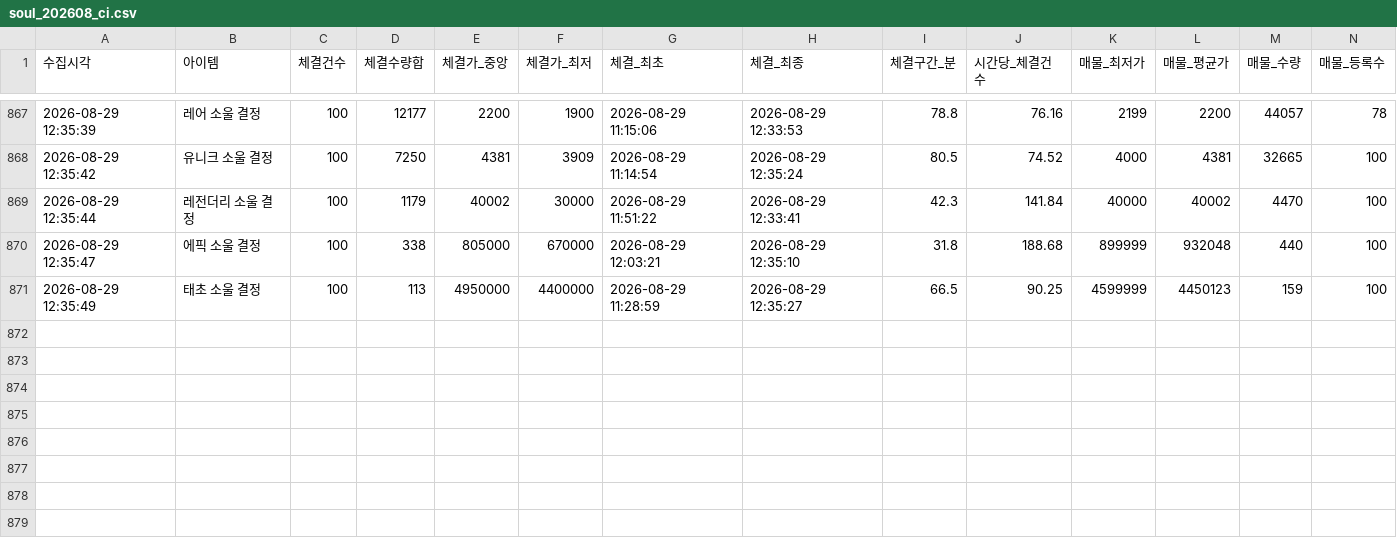
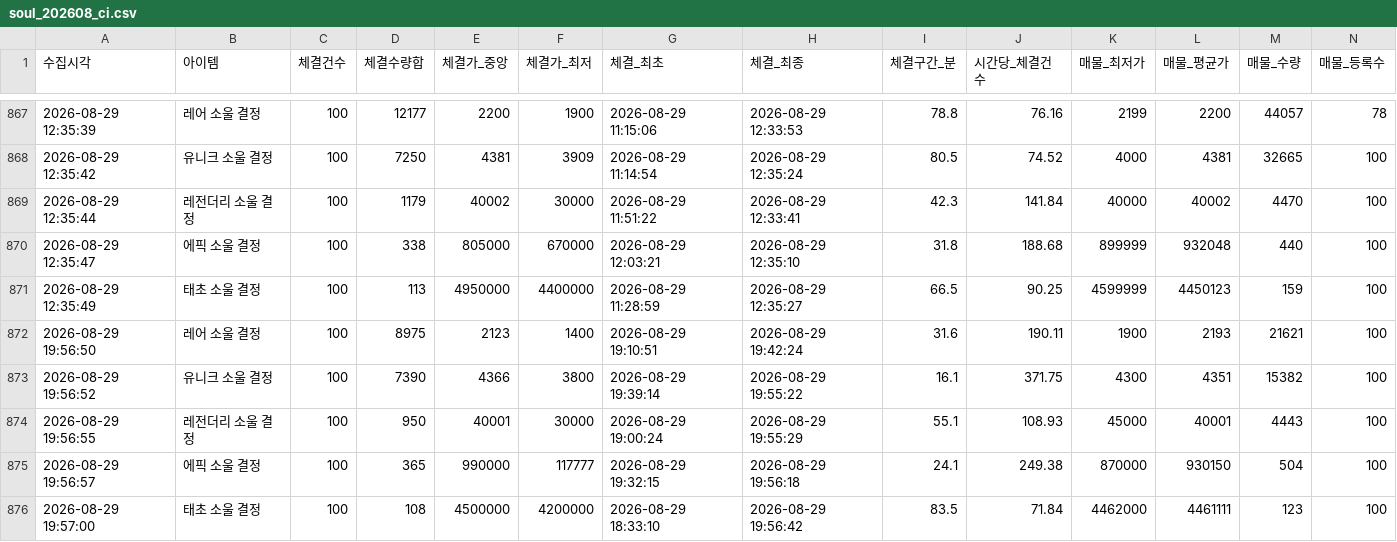
Before and after one commit to maple-rain/GameDesignStudy, a CSV file: SystemAnalysis/tools/data/soul_202608_ci.csv, drawn as a sheet; only a part is shown, gaps mark what is left out; the diff names each change by its address in the sheet, - before the commit and + after, or states it on an @@ line.

```diff
--- a/SystemAnalysis/tools/data/soul_202608_ci.csv
+++ b/SystemAnalysis/tools/data/soul_202608_ci.csv
+row 872: 2026-08-29 19:56:50 | 레어 소울 결정 | 100 | 8975 | 2123 | 1400 | 2026-08-29 19:10:51 | 2026-08-29 19:42:24 | 31.6 | 190.11 | 1900 | 2193 | 21621 | 100
+row 873: 2026-08-29 19:56:52 | 유니크 소울 결정 | 100 | 7390 | 4366 | 3800 | 2026-08-29 19:39:14 | 2026-08-29 19:55:22 | 16.1 | 371.75 | 4300 | 4351 | 15382 | 100
+row 874: 2026-08-29 19:56:55 | 레전더리 소울 결정 | 100 | 950 | 40001 | 30000 | 2026-08-29 19:00:24 | 2026-08-29 19:55:29 | 55.1 | 108.93 | 45000 | 40001 | 4443 | 100
+row 875: 2026-08-29 19:56:57 | 에픽 소울 결정 | 100 | 365 | 990000 | 117777 | 2026-08-29 19:32:15 | 2026-08-29 19:56:18 | 24.1 | 249.38 | 870000 | 930150 | 504 | 100
+row 876: 2026-08-29 19:57:00 | 태초 소울 결정 | 100 | 108 | 4500000 | 4200000 | 2026-08-29 18:33:10 | 2026-08-29 19:56:42 | 83.5 | 71.84 | 4462000 | 4461111 | 123 | 100
```
Also changed, not shown: 1 other file.
